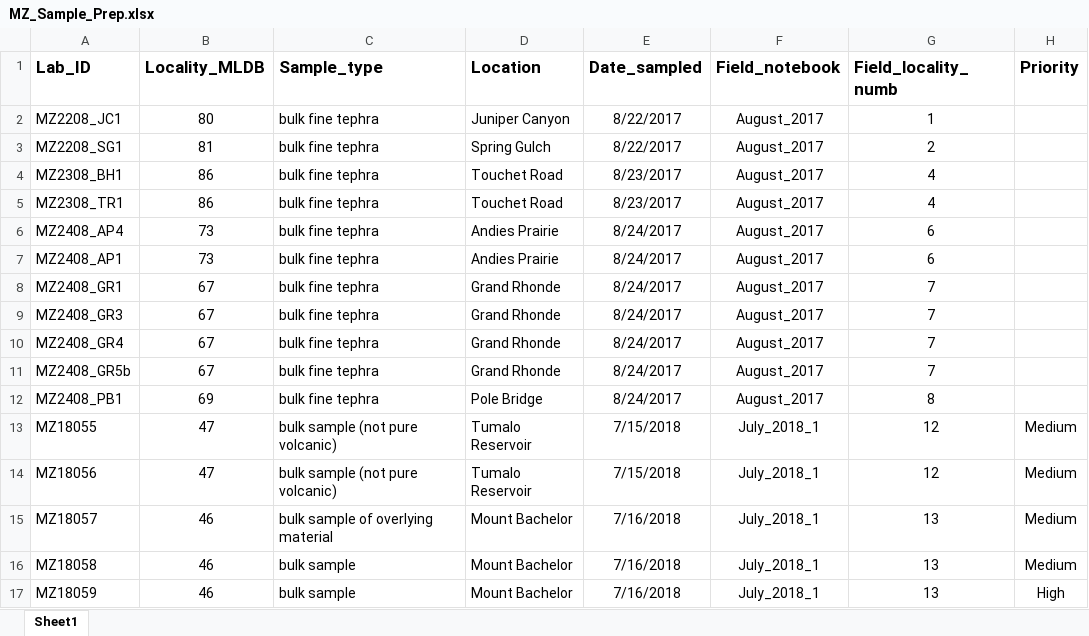
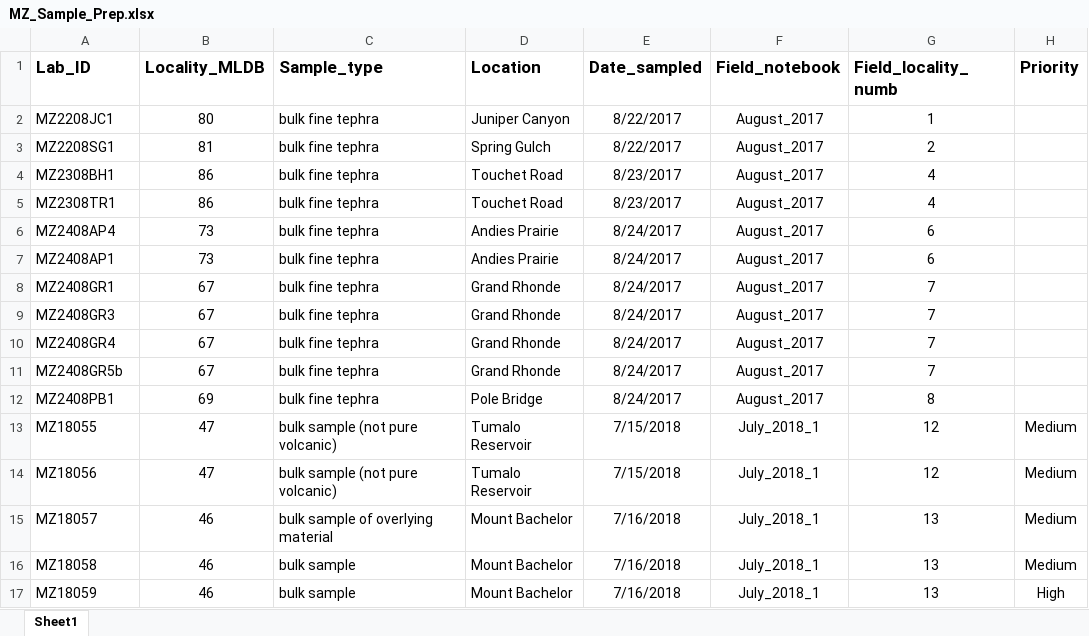
Before and after one commit to HannahBuckland/vVMSG2022, an Excel workbook: data/MZ_Sample_Prep.xlsx, sheet Sheet1, drawn as a sheet; only a part is shown; values as stored, in another font and other column widths than the file's, no borders; conditional formats not drawn; the diff names each change by its address in the sheet, - before the commit and + after, or states it on an @@ line.

Commit message:
data commit

```diff
--- a/data/MZ_Sample_Prep.xlsx (sheet Sheet1)
+++ b/data/MZ_Sample_Prep.xlsx (sheet Sheet1)
-A2 (Lab_ID): MZ2208_JC1
+A2 (Lab_ID): MZ2208JC1
-A3 (Lab_ID): MZ2208_SG1
+A3 (Lab_ID): MZ2208SG1
-A4 (Lab_ID): MZ2308_BH1
+A4 (Lab_ID): MZ2308BH1
-A5 (Lab_ID): MZ2308_TR1
+A5 (Lab_ID): MZ2308TR1
-A6 (Lab_ID): MZ2408_AP4
+A6 (Lab_ID): MZ2408AP4
-A7 (Lab_ID): MZ2408_AP1
+A7 (Lab_ID): MZ2408AP1
-A8 (Lab_ID): MZ2408_GR1
+A8 (Lab_ID): MZ2408GR1
-A9 (Lab_ID): MZ2408_GR3
+A9 (Lab_ID): MZ2408GR3
-A10 (Lab_ID): MZ2408_GR4
+A10 (Lab_ID): MZ2408GR4
-A11 (Lab_ID): MZ2408_GR5b
+A11 (Lab_ID): MZ2408GR5b
-A12 (Lab_ID): MZ2408_PB1
+A12 (Lab_ID): MZ2408PB1
```
Also changed, not shown: data/probe_data_day1.xlsx, 1 other file.
